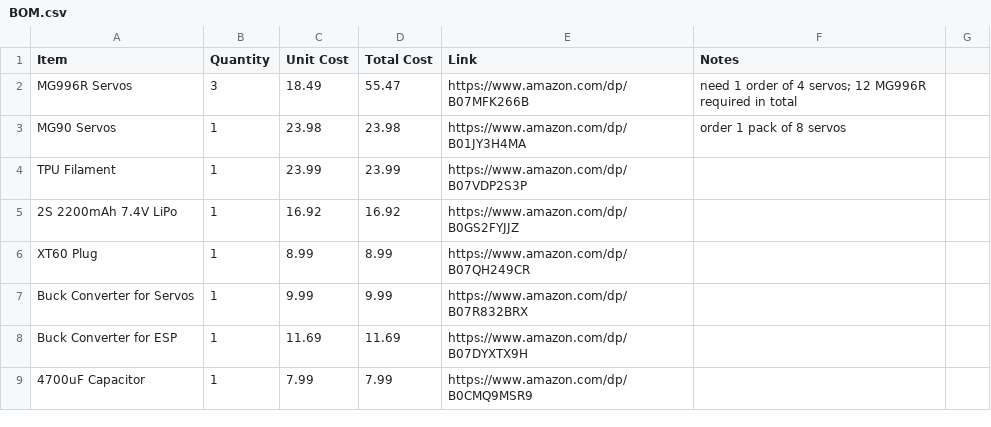
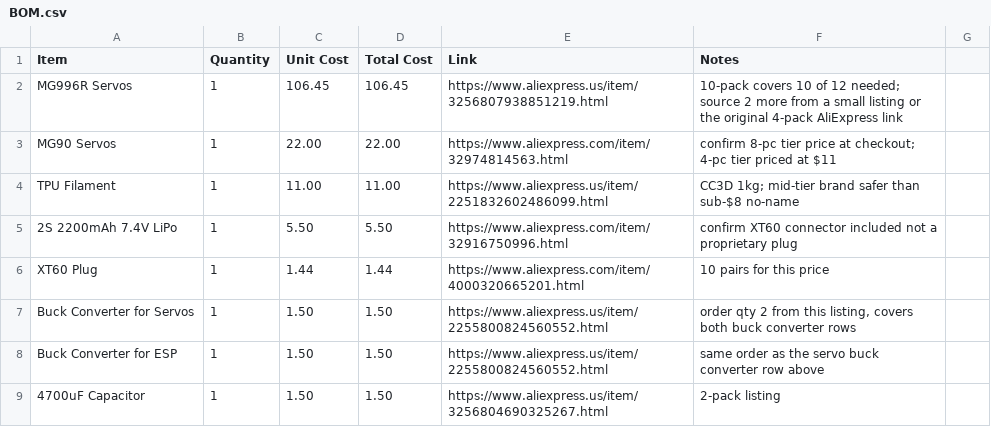
Before and after one commit to michaelsumin78-hue/flathead_robot, a CSV file: BOM.csv, drawn as a sheet; only a part is shown; the diff covers the shown part only.

Commit message:
Update BOM.csv

```diff
--- a/BOM.csv
+++ b/BOM.csv
@@ -1,9 +1,9 @@
 Item,Quantity,Unit Cost,Total Cost,Link,Notes
-MG996R Servos,3,18.49,55.47,https://www.amazon.com/dp/B07MFK266B,need 1 order of 4 servos; 12 MG996R required in total
-MG90 Servos,1,23.98,23.98,https://www.amazon.com/dp/B01JY3H4MA,order 1 pack of 8 servos
-TPU Filament,1,23.99,23.99,https://www.amazon.com/dp/B07VDP2S3P,
-2S 2200mAh 7.4V LiPo,1,16.92,16.92,https://www.amazon.com/dp/B0GS2FYJJZ,
-XT60 Plug,1,8.99,8.99,https://www.amazon.com/dp/B07QH249CR,
-Buck Converter for Servos,1,9.99,9.99,https://www.amazon.com/dp/B07R832BRX,
-Buck Converter for ESP,1,11.69,11.69,https://www.amazon.com/dp/B07DYXTX9H,
-4700uF Capacitor,1,7.99,7.99,https://www.amazon.com/dp/B0CMQ9MSR9,
+MG996R Servos,1,106.45,106.45,https://www.aliexpress.us/item/3256807938851219.html,"10-pack covers 10 of 12 needed; source 2 more from a small listing or the original 4-pack AliExpress link"
+MG90 Servos,1,22.00,22.00,https://www.aliexpress.com/item/32974814563.html,"confirm 8-pc tier price at checkout; 4-pc tier priced at $11"
+TPU Filament,1,11.00,11.00,https://www.aliexpress.us/item/2251832602486099.html,"CC3D 1kg; mid-tier brand safer than sub-$8 no-name"
+2S 2200mAh 7.4V LiPo,1,5.50,5.50,https://www.aliexpress.com/item/32916750996.html,confirm XT60 connector included not a proprietary plug
+XT60 Plug,1,1.44,1.44,https://www.aliexpress.com/item/4000320665201.html,10 pairs for this price
+Buck Converter for Servos,1,1.50,1.50,https://www.aliexpress.us/item/2255800824560552.html,"order qty 2 from this listing, covers both buck converter rows"
+Buck Converter for ESP,1,1.50,1.50,https://www.aliexpress.us/item/2255800824560552.html,same order as the servo buck converter row above
+4700uF Capacitor,1,1.50,1.50,https://www.aliexpress.us/item/3256804690325267.html,2-pack listing
```
Also changed, not shown: 15 added rows, 1 removed row and 60 edited cells elsewhere in this file.
